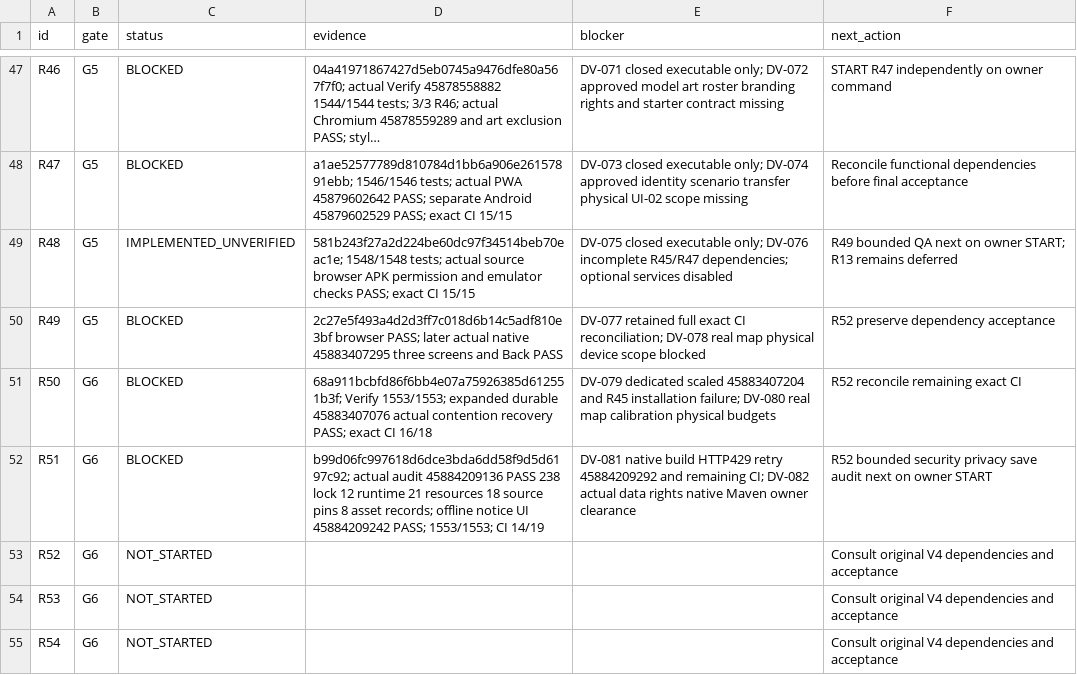
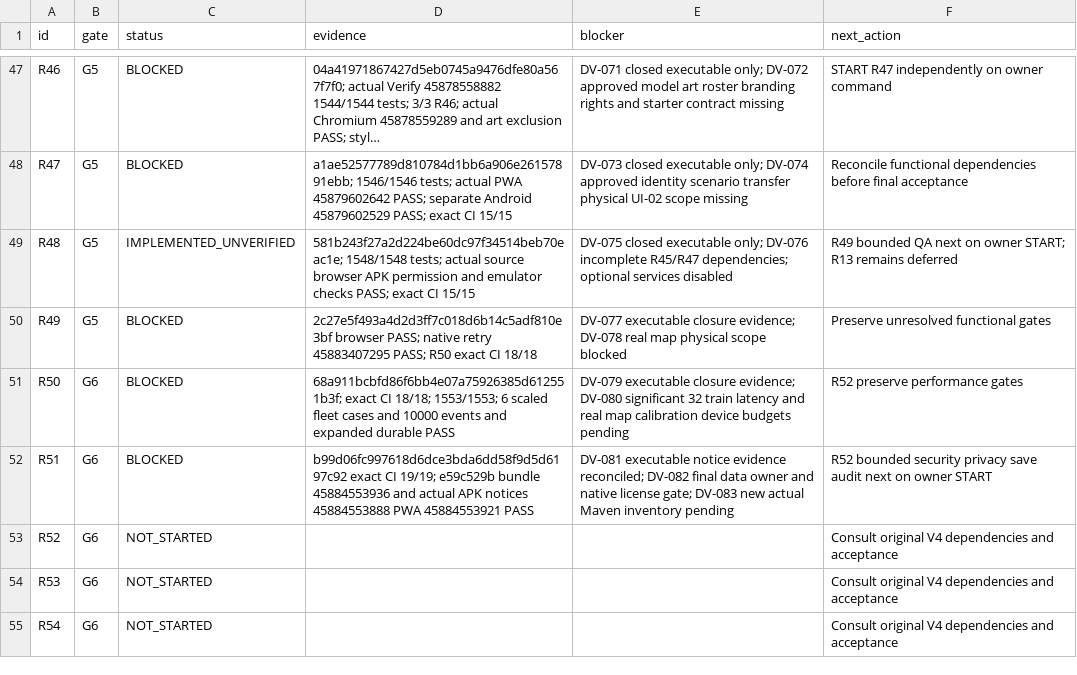
Before and after one commit to S2zxx0zxx/Railway-Ceo-, a CSV file: docs/railway/EXECUTION_LEDGER.csv, drawn as a sheet; only a part is shown, gaps mark what is left out; long unchanged cells end in ….

```diff
--- a/docs/railway/EXECUTION_LEDGER.csv
+++ b/docs/railway/EXECUTION_LEDGER.csv
@@ -49,5 +49,5 @@ R47,G5,BLOCKED,a1ae52577789d810784d1bb6a906e26157891ebb; 1546/1546 tests; actual
 R48,G5,IMPLEMENTED_UNVERIFIED,581b243f27a2d224be60dc97f34514beb70eac1e; 1548/1548 tests; actual source browser APK permission and emulator checks PASS; exact CI 15/15,DV-075 closed executable only; DV-076 incomplete R45/R47 dependencies; optional services disabled,R49 bounded QA next on owner START; R13 remains deferred
-R49,G5,BLOCKED,2c27e5f493a4d2d3ff7c018d6b14c5adf810e3bf browser PASS; later actual native 45883407295 three screens and Back PASS,DV-077 retained full exact CI reconciliation; DV-078 real map physical device scope blocked,R52 preserve dependency acceptance
-R50,G6,BLOCKED,68a911bcbfd86f6bb4e07a75926385d612551b3f; Verify 1553/1553; expanded durable 45883407076 actual contention recovery PASS; exact CI 16/18,DV-079 dedicated scaled 45883407204 and R45 installation failure; DV-080 real map calibration physical budgets,R52 reconcile remaining exact CI
-R51,G6,BLOCKED,b99d06fc997618d6dce3bda6dd58f9d5d6197c92; actual audit 45884209136 PASS 238 lock 12 runtime 21 resources 18 source pins 8 asset records; offline notice UI 45884209242 PASS; 1553/1553; CI 14/19,DV-081 native build HTTP429 retry 45884209292 and remaining CI; DV-082 actual data rights native Maven owner clearance,R52 bounded security privacy save audit next on owner START
+R49,G5,BLOCKED,2c27e5f493a4d2d3ff7c018d6b14c5adf810e3bf browser PASS; native retry 45883407295 PASS; R50 exact CI 18/18,DV-077 executable closure evidence; DV-078 real map physical scope blocked,Preserve unresolved functional gates
+R50,G6,BLOCKED,68a911bcbfd86f6bb4e07a75926385d612551b3f; exact CI 18/18; 1553/1553; 6 scaled fleet cases and 10000 events and expanded durable PASS,DV-079 executable closure evidence; DV-080 significant 32 train latency and real map calibration device budgets pending,R52 preserve performance gates
+R51,G6,BLOCKED,b99d06fc997618d6dce3bda6dd58f9d5d6197c92 exact CI 19/19; e59c529b bundle 45884553936 and actual APK notices 45884553888 PWA 45884553921 PASS,DV-081 executable notice evidence reconciled; DV-082 final data owner and native license gate; DV-083 new actual Maven inventory pending,R52 bounded security privacy save audit next on owner START
 R52,G6,NOT_STARTED,,,Consult original V4 dependencies and acceptance
```
Also changed, not shown: docs/railway/DEFERRED_VERIFICATION.csv, 7 other files.
